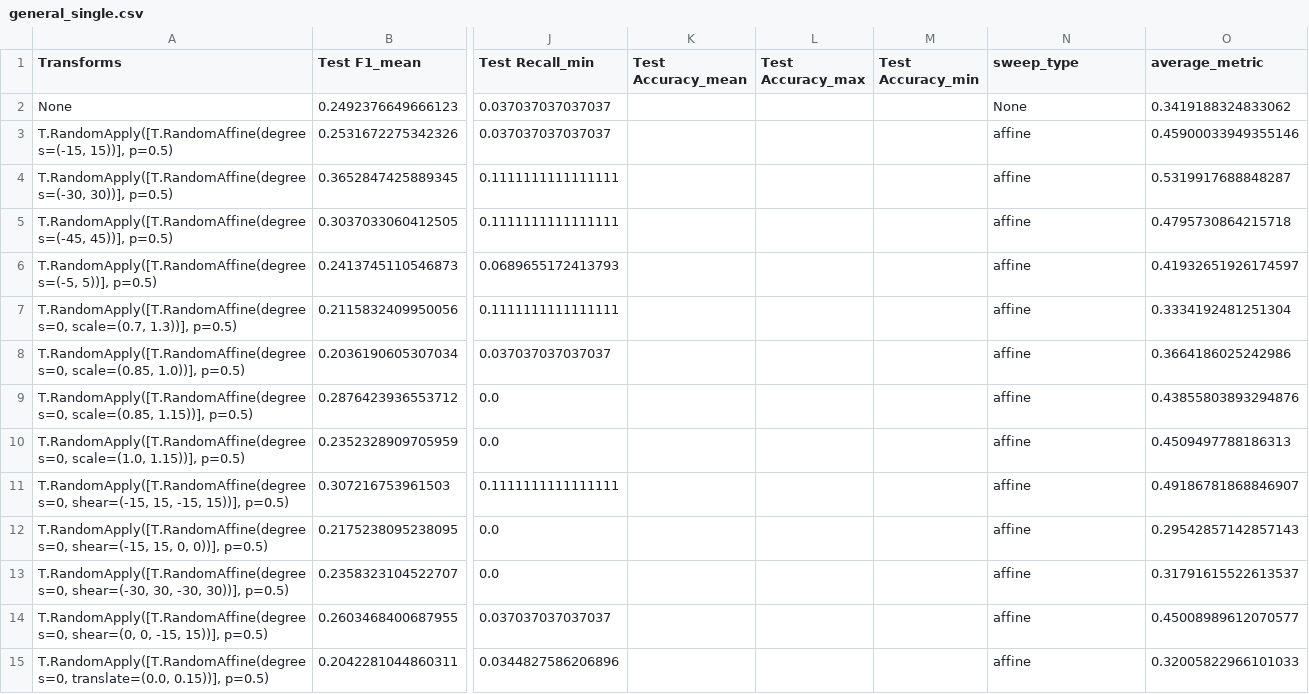
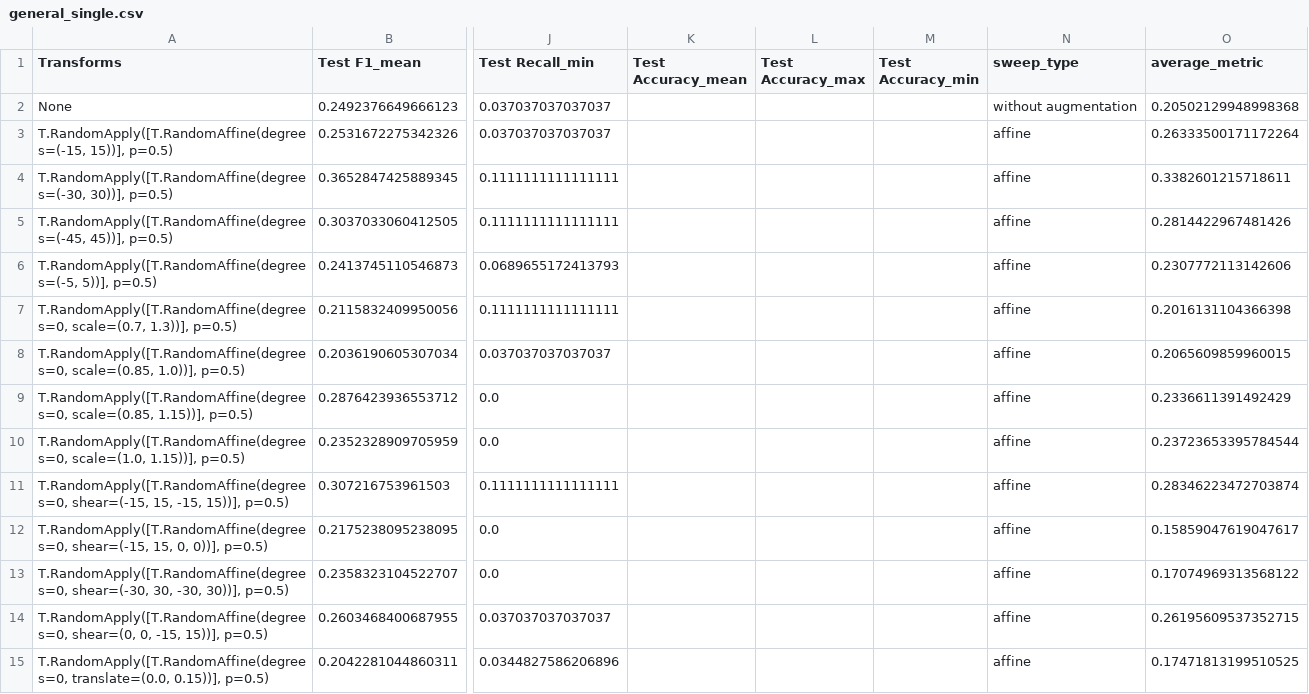
Before and after one commit to Asthera/Bachelor, a CSV file: CrossValidation/utills_sweep/general_single.csv, drawn as a sheet; only a part is shown, gaps mark what is left out; the diff covers the shown part only; the diff names each change by its address in the sheet, - before the commit and + after, or states it on an @@ line.

```diff
--- a/CrossValidation/utills_sweep/general_single.csv
+++ b/CrossValidation/utills_sweep/general_single.csv
-N2 (sweep_type): None
+N2 (sweep_type): without augmentation
-O2 (average_metric): 0.3419188324833062
+O2 (average_metric): 0.20502129948998368
-O3 (average_metric): 0.45900033949355146
+O3 (average_metric): 0.26333500171172264
-O4 (average_metric): 0.5319917688848287
+O4 (average_metric): 0.3382601215718611
-O5 (average_metric): 0.4795730864215718
+O5 (average_metric): 0.2814422967481426
-O6 (average_metric): 0.41932651926174597
+O6 (average_metric): 0.2307772113142606
-O7 (average_metric): 0.3334192481251304
+O7 (average_metric): 0.2016131104366398
-O8 (average_metric): 0.3664186025242986
+O8 (average_metric): 0.2065609859960015
-O9 (average_metric): 0.43855803893294876
+O9 (average_metric): 0.2336611391492429
-O10 (average_metric): 0.4509497788186313
+O10 (average_metric): 0.23723653395784544
-O11 (average_metric): 0.49186781868846907
+O11 (average_metric): 0.28346223472703874
-O12 (average_metric): 0.29542857142857143
+O12 (average_metric): 0.15859047619047617
-O13 (average_metric): 0.31791615522613537
+O13 (average_metric): 0.17074969313568122
-O14 (average_metric): 0.45008989612070577
+O14 (average_metric): 0.26195609537352715
-O15 (average_metric): 0.32005822966101033
+O15 (average_metric): 0.17471813199510525
```
Also changed, not shown: 125 edited cells elsewhere in this file, 41 other files.
